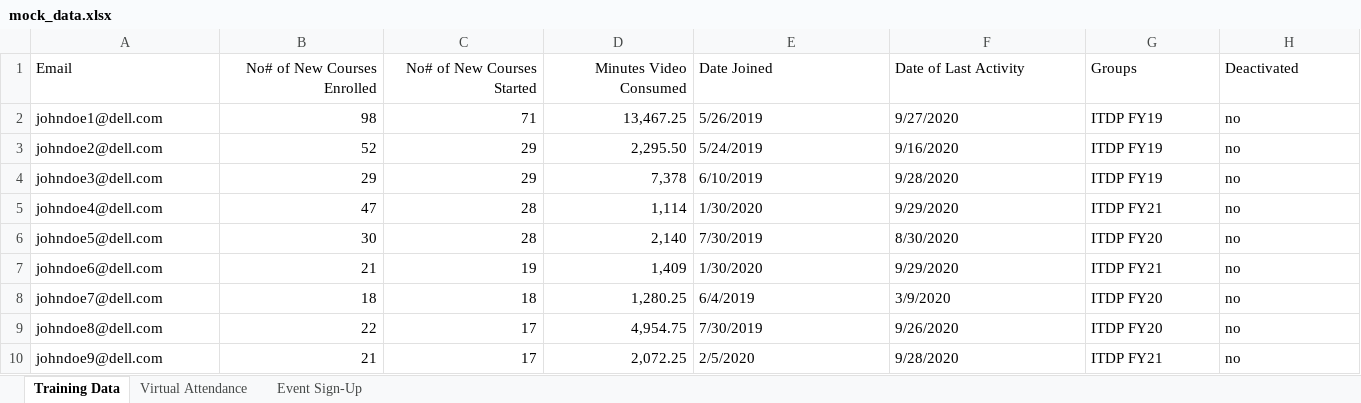
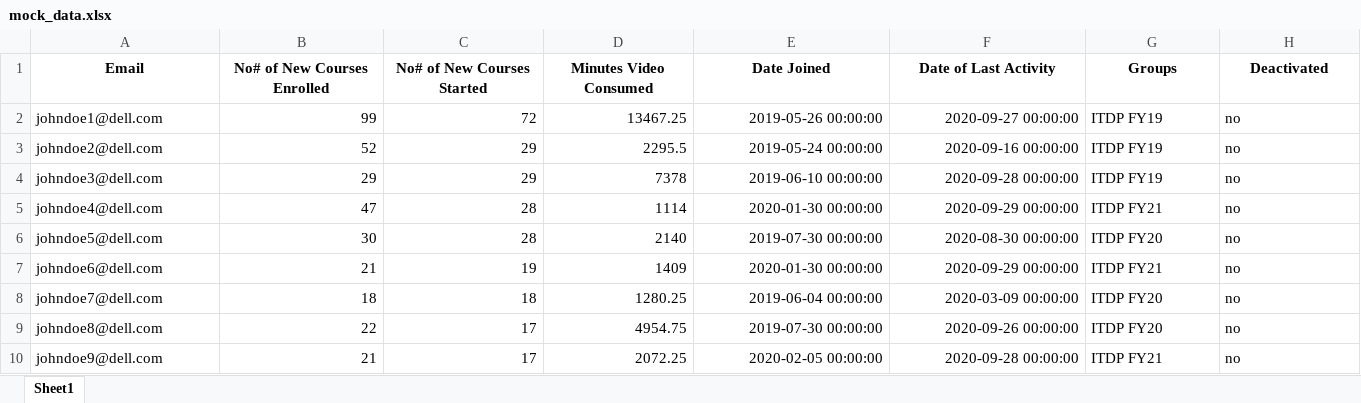
Before and after one commit to SakalikPeter/ITDP_hackaton, an Excel workbook: data/mock_data.xlsx, sheet Sheet1, drawn as a sheet; only a part is shown; values as stored, in another font and other column widths than the file's, no borders; table styles not drawn; the diff covers the shown part only; the diff names each change by its address in the sheet, - before the commit and + after, or states it on an @@ line.

```diff
--- a/data/mock_data.xlsx (sheet Sheet1)
+++ b/data/mock_data.xlsx (sheet Sheet1)
-sheet tab: Training Data
+sheet tab: Sheet1
-sheet tab: Virtual Attendance
-sheet tab: Event Sign-Up
-A1:H1 bold: off
+A1:H1 bold: on
-A1 alignment: left
+A1 alignment: center
-B1:D1 alignment: right
+B1:D1 alignment: center
-E1:H1 alignment: left
+E1:H1 alignment: center
-B2 (No# of New Courses Enrolled): 98
+B2 (No# of New Courses Enrolled): 99
-C2 (No# of New Courses Started): 71
+C2 (No# of New Courses Started): 72
-D2 (Minutes Video Consumed): 13,467.25
+D2 (Minutes Video Consumed): 13467.25
-E2 (Date Joined): 5/26/2019
+E2 (Date Joined): 2019-05-26 00:00:00
-E2:F10 alignment: left
+E2:F10 alignment: right
-F2 (Date of Last Activity): 9/27/2020
+F2 (Date of Last Activity): 2020-09-27 00:00:00
-D3 (Minutes Video Consumed): 2,295.50
+D3 (Minutes Video Consumed): 2295.5
-E3 (Date Joined): 5/24/2019
+E3 (Date Joined): 2019-05-24 00:00:00
-F3 (Date of Last Activity): 9/16/2020
+F3 (Date of Last Activity): 2020-09-16 00:00:00
-D4 (Minutes Video Consumed): 7,378
+D4 (Minutes Video Consumed): 7378
-E4 (Date Joined): 6/10/2019
+E4 (Date Joined): 2019-06-10 00:00:00
-F4 (Date of Last Activity): 9/28/2020
+F4 (Date of Last Activity): 2020-09-28 00:00:00
-D5 (Minutes Video Consumed): 1,114
+D5 (Minutes Video Consumed): 1114
-E5 (Date Joined): 1/30/2020
+E5 (Date Joined): 2020-01-30 00:00:00
-F5 (Date of Last Activity): 9/29/2020
+F5 (Date of Last Activity): 2020-09-29 00:00:00
-D6 (Minutes Video Consumed): 2,140
+D6 (Minutes Video Consumed): 2140
-E6 (Date Joined): 7/30/2019
+E6 (Date Joined): 2019-07-30 00:00:00
-F6 (Date of Last Activity): 8/30/2020
+F6 (Date of Last Activity): 2020-08-30 00:00:00
-D7 (Minutes Video Consumed): 1,409
+D7 (Minutes Video Consumed): 1409
-E7 (Date Joined): 1/30/2020
+E7 (Date Joined): 2020-01-30 00:00:00
-F7 (Date of Last Activity): 9/29/2020
+F7 (Date of Last Activity): 2020-09-29 00:00:00
-D8 (Minutes Video Consumed): 1,280.25
+D8 (Minutes Video Consumed): 1280.25
-E8 (Date Joined): 6/4/2019
+E8 (Date Joined): 2019-06-04 00:00:00
-F8 (Date of Last Activity): 3/9/2020
+F8 (Date of Last Activity): 2020-03-09 00:00:00
-D9 (Minutes Video Consumed): 4,954.75
+D9 (Minutes Video Consumed): 4954.75
-E9 (Date Joined): 7/30/2019
+E9 (Date Joined): 2019-07-30 00:00:00
-F9 (Date of Last Activity): 9/26/2020
+F9 (Date of Last Activity): 2020-09-26 00:00:00
-D10 (Minutes Video Consumed): 2,072.25
+D10 (Minutes Video Consumed): 2072.25
-E10 (Date Joined): 2/5/2020
+E10 (Date Joined): 2020-02-05 00:00:00
-F10 (Date of Last Activity): 9/28/2020
+F10 (Date of Last Activity): 2020-09-28 00:00:00
```
Also changed, not shown: 30 edited cells and cell formats elsewhere in this sheet, data/manager_approvals.xlsx, 1 other file.
